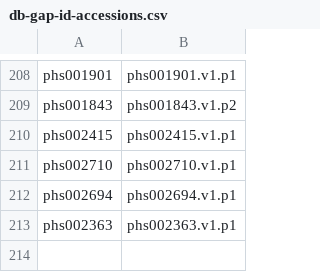
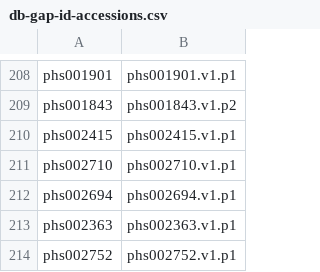
Before and after one commit to anvilproject/anvil-portal, a CSV file: db-gap-cache/db-gap-id-accessions.csv, drawn as a sheet; only a part is shown, gaps mark what is left out.

```diff
--- a/db-gap-cache/db-gap-id-accessions.csv
+++ b/db-gap-cache/db-gap-id-accessions.csv
@@ -213 +213,2 @@ phs002694,phs002694.v1.p1
 phs002363,phs002363.v1.p1
+phs002752,phs002752.v1.p1
```
Also changed, not shown: 9 other files.
